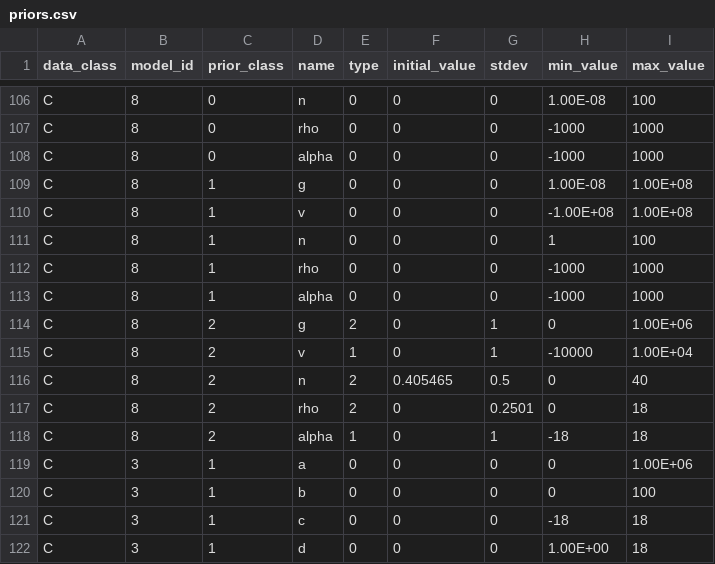
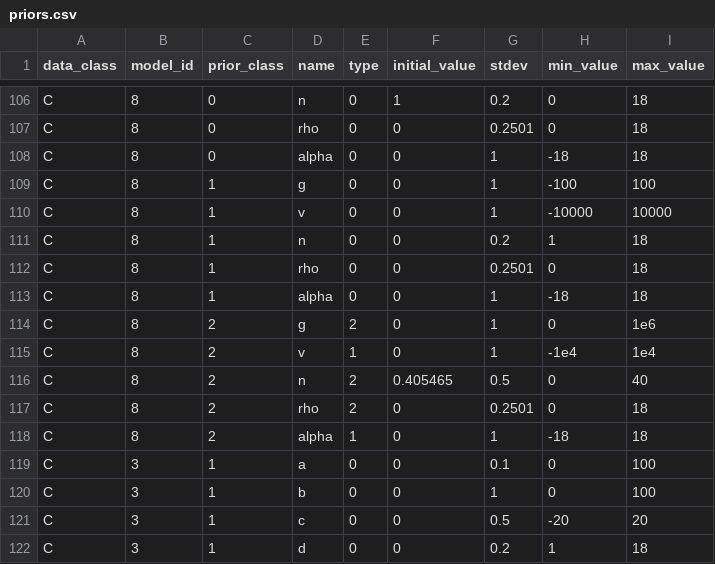
Before and after one commit to shapiromatron/bmds, a CSV file: bmds/bmds3/types/priors.csv, drawn as a sheet; only a part is shown, gaps mark what is left out; the diff covers the shown part only; the diff names each change by its address in the sheet, - before the commit and + after, or states it on an @@ line.

```diff
--- a/bmds/bmds3/types/priors.csv
+++ b/bmds/bmds3/types/priors.csv
-F106 (initial_value): 0
+F106 (initial_value): 1
-G106 (stdev): 0
+G106 (stdev): 0.2
-H106 (min_value): 1.00E-08
+H106 (min_value): 0
-I106 (max_value): 100
+I106 (max_value): 18
-G107 (stdev): 0
+G107 (stdev): 0.2501
-H107 (min_value): -1000
+H107 (min_value): 0
-I107:I108 (max_value): 1000
+I107:I108 (max_value): 18
-G108:G110 (stdev): 0
+G108:G110 (stdev): 1
-H108 (min_value): -1000
+H108 (min_value): -18
-H109 (min_value): 1.00E-08
+H109 (min_value): -100
-I109 (max_value): 1.00E+08
+I109 (max_value): 100
-H110 (min_value): -1.00E+08
+H110 (min_value): -10000
-I110 (max_value): 1.00E+08
+I110 (max_value): 10000
-G111 (stdev): 0
+G111 (stdev): 0.2
-I111 (max_value): 100
+I111 (max_value): 18
-G112 (stdev): 0
+G112 (stdev): 0.2501
-H112 (min_value): -1000
+H112 (min_value): 0
-I112:I113 (max_value): 1000
+I112:I113 (max_value): 18
-G113 (stdev): 0
+G113 (stdev): 1
-H113 (min_value): -1000
+H113 (min_value): -18
-I114 (max_value): 1.00E+06
+I114 (max_value): 1e6
-H115 (min_value): -10000
+H115 (min_value): -1e4
-I115 (max_value): 1.00E+04
+I115 (max_value): 1e4
-G119 (stdev): 0
+G119 (stdev): 0.1
-I119 (max_value): 1.00E+06
+I119 (max_value): 100
-G120 (stdev): 0
+G120 (stdev): 1
-G121 (stdev): 0
+G121 (stdev): 0.5
-H121 (min_value): -18
+H121 (min_value): -20
-I121 (max_value): 18
+I121 (max_value): 20
-G122 (stdev): 0
+G122 (stdev): 0.2
-H122 (min_value): 1.00E+00
+H122 (min_value): 1
```
Also changed, not shown: 132 edited cells elsewhere in this file, 12 other files.
